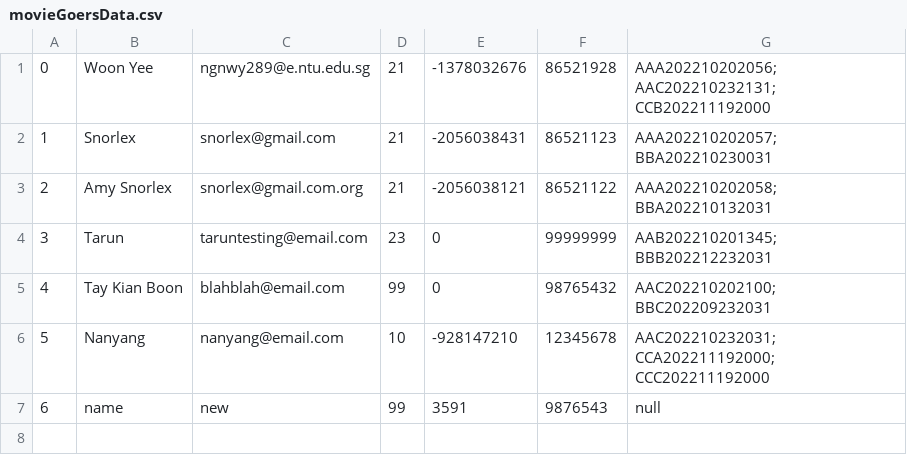
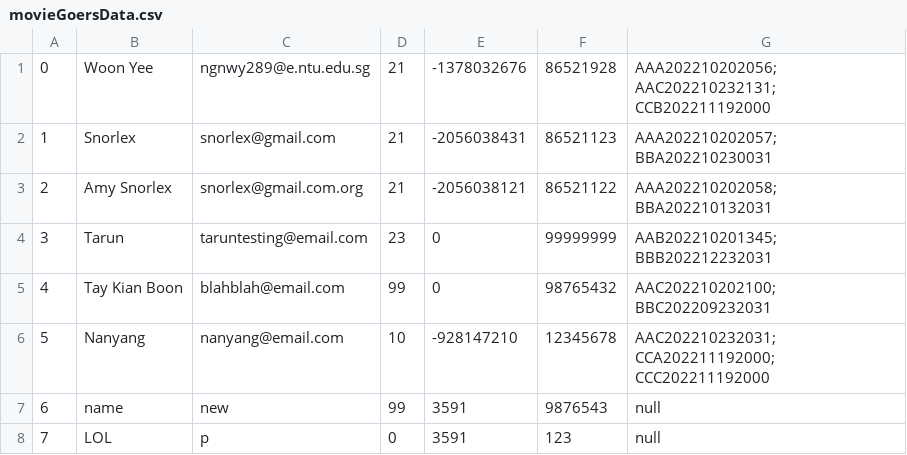
Before and after one commit to woonyee28/sc2002-project, a CSV file: database/movieGoersData.csv, drawn as a sheet.

```diff
--- a/database/movieGoersData.csv
+++ b/database/movieGoersData.csv
@@ -7 +7,2 @@
 6,name,new,99,3591,9876543,null
+7,LOL,p,0,3591,123,null
```
Also changed, not shown: database/transactionsData.csv, 2 other files.
